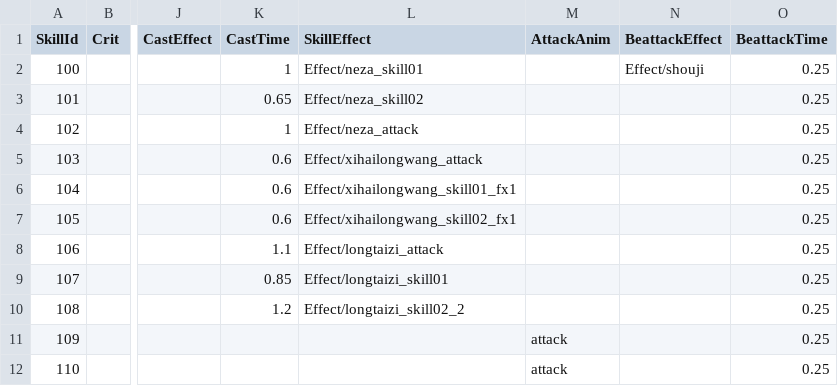
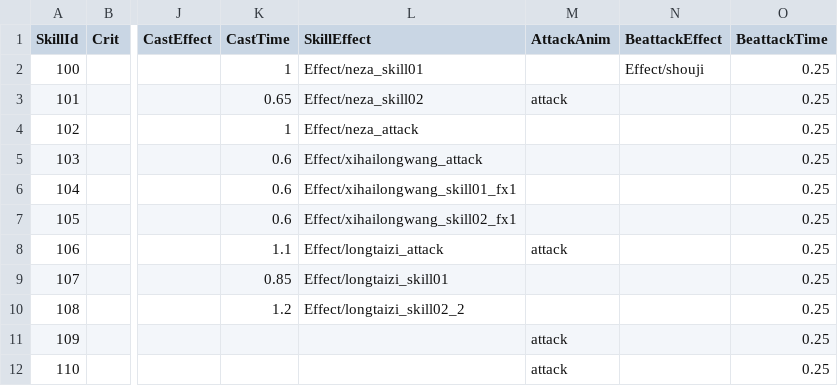
Before and after one commit to kevinnewkevin/xiyou, a CSV file: trunk/config/tables/skill.csv, drawn as a sheet; only a part is shown, gaps mark what is left out; the diff names each change by its address in the sheet, - before the commit and + after, or states it on an @@ line.

```diff
--- a/trunk/config/tables/skill.csv
+++ b/trunk/config/tables/skill.csv
-M3 (AttackAnim): (empty)
+M3 (AttackAnim): attack
-M8 (AttackAnim): (empty)
+M8 (AttackAnim): attack
```
